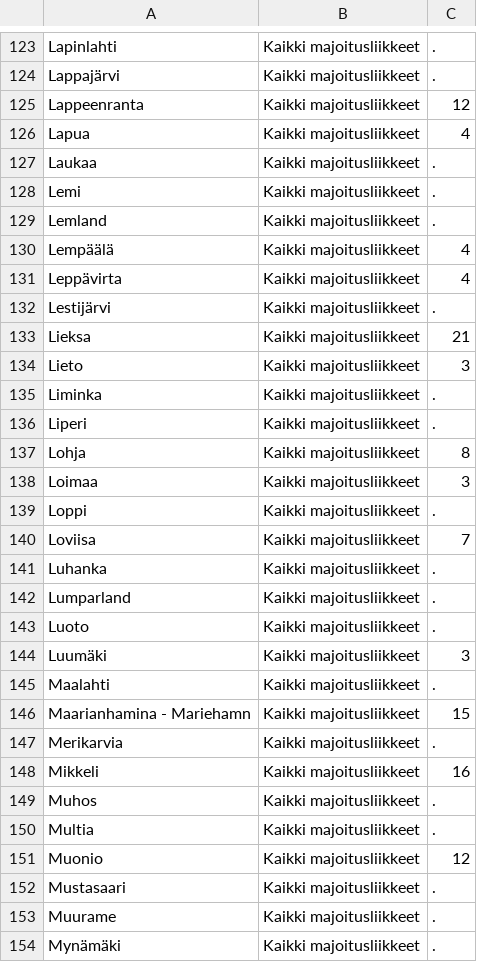
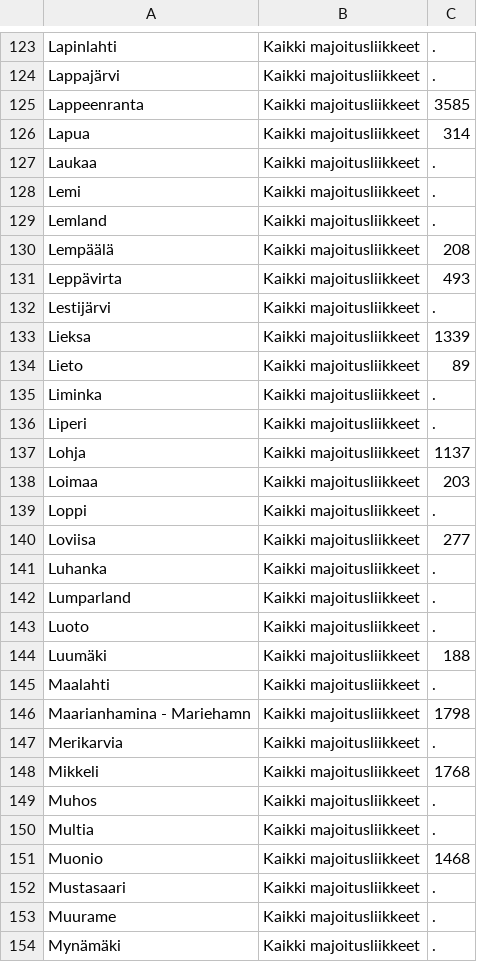
Before and after one commit to selmuu/Main-Assignment-03---Data-Analytics, a CSV file: Vuoteet.csv, drawn as a sheet; only a part is shown, gaps mark what is left out; the diff covers the shown part only.

```diff
--- a/Vuoteet.csv
+++ b/Vuoteet.csv
@@ -124,4 +124,4 @@
 "Lappajärvi","Kaikki majoitusliikkeet",.
-"Lappeenranta","Kaikki majoitusliikkeet",12
-"Lapua","Kaikki majoitusliikkeet",4
+"Lappeenranta","Kaikki majoitusliikkeet",3585
+"Lapua","Kaikki majoitusliikkeet",314
 "Laukaa","Kaikki majoitusliikkeet",.
@@ -129,13 +129,13 @@
 "Lemland","Kaikki majoitusliikkeet",.
-"Lempäälä","Kaikki majoitusliikkeet",4
-"Leppävirta","Kaikki majoitusliikkeet",4
+"Lempäälä","Kaikki majoitusliikkeet",208
+"Leppävirta","Kaikki majoitusliikkeet",493
 "Lestijärvi","Kaikki majoitusliikkeet",.
-"Lieksa","Kaikki majoitusliikkeet",21
-"Lieto","Kaikki majoitusliikkeet",3
+"Lieksa","Kaikki majoitusliikkeet",1339
+"Lieto","Kaikki majoitusliikkeet",89
 "Liminka","Kaikki majoitusliikkeet",.
 "Liperi","Kaikki majoitusliikkeet",.
-"Lohja","Kaikki majoitusliikkeet",8
-"Loimaa","Kaikki majoitusliikkeet",3
+"Lohja","Kaikki majoitusliikkeet",1137
+"Loimaa","Kaikki majoitusliikkeet",203
 "Loppi","Kaikki majoitusliikkeet",.
-"Loviisa","Kaikki majoitusliikkeet",7
+"Loviisa","Kaikki majoitusliikkeet",277
 "Luhanka","Kaikki majoitusliikkeet",.
@@ -143,10 +143,10 @@
 "Luoto","Kaikki majoitusliikkeet",.
-"Luumäki","Kaikki majoitusliikkeet",3
+"Luumäki","Kaikki majoitusliikkeet",188
 "Maalahti","Kaikki majoitusliikkeet",.
-"Maarianhamina - Mariehamn","Kaikki majoitusliikkeet",15
+"Maarianhamina - Mariehamn","Kaikki majoitusliikkeet",1798
 "Merikarvia","Kaikki majoitusliikkeet",.
-"Mikkeli","Kaikki majoitusliikkeet",16
+"Mikkeli","Kaikki majoitusliikkeet",1768
 "Muhos","Kaikki majoitusliikkeet",.
 "Multia","Kaikki majoitusliikkeet",.
-"Muonio","Kaikki majoitusliikkeet",12
+"Muonio","Kaikki majoitusliikkeet",1468
 "Mustasaari","Kaikki majoitusliikkeet",.
```
Also changed, not shown: 127 edited cells elsewhere in this file, 1 other file.
